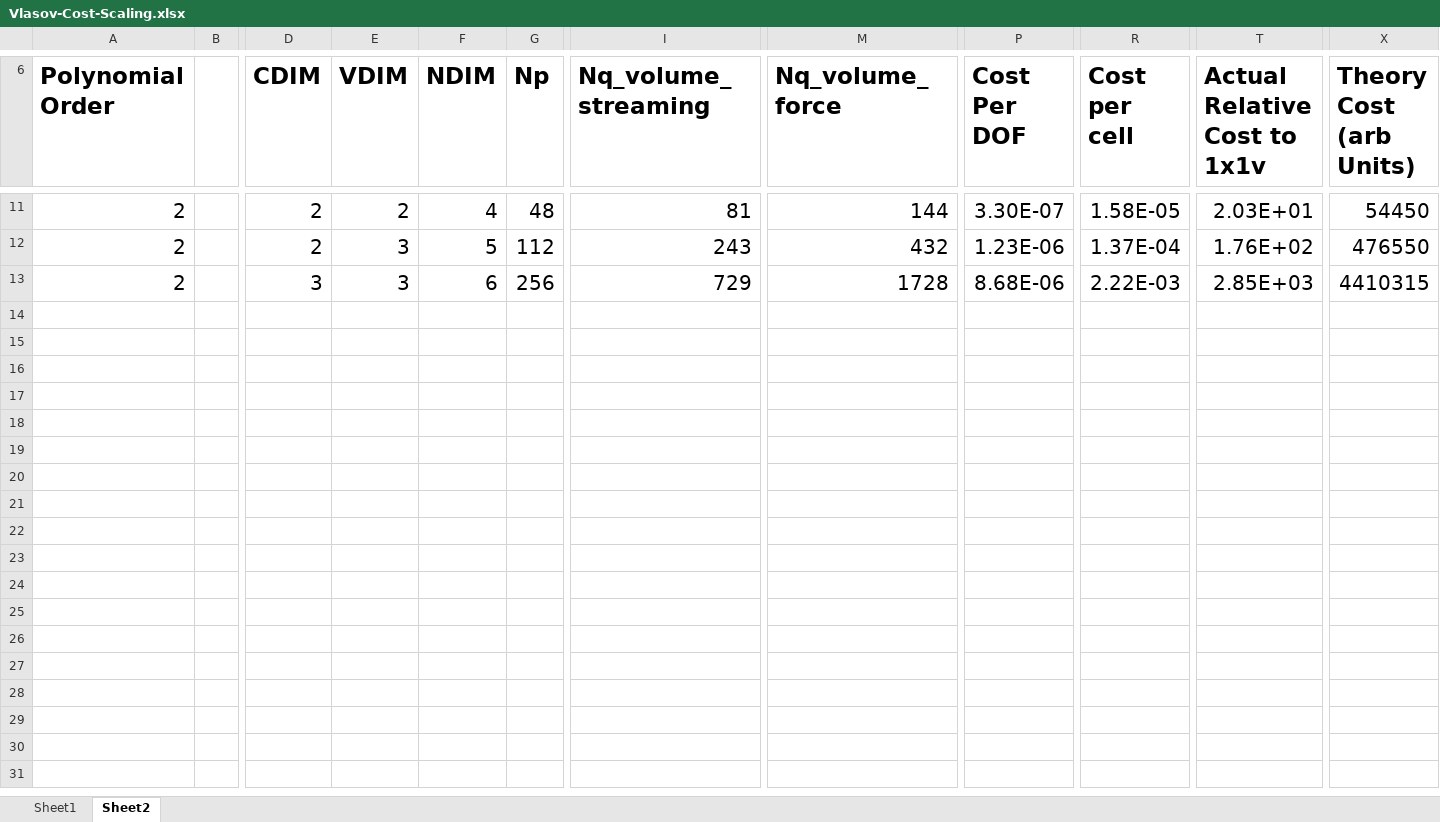
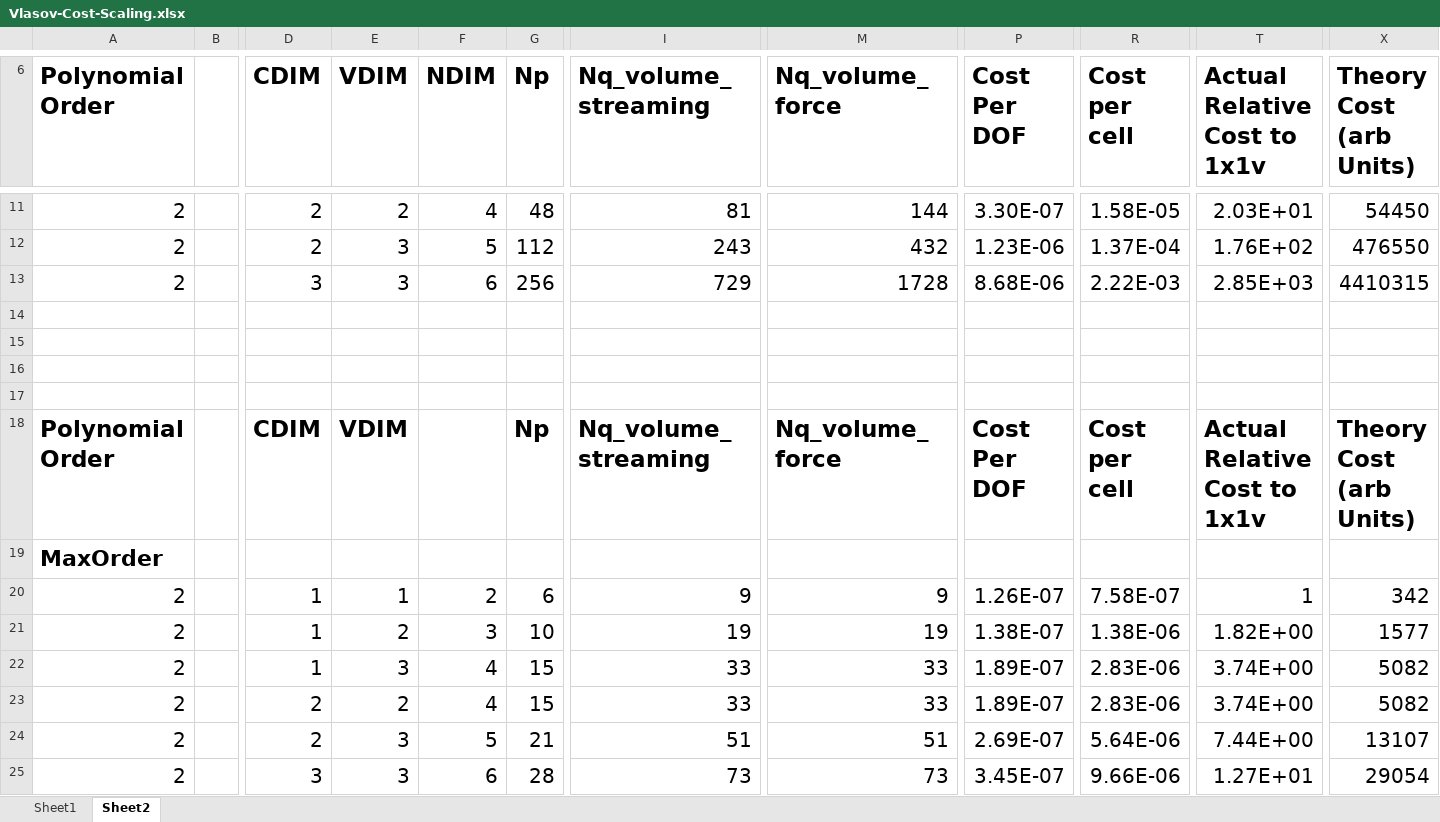
Before and after one commit to ammarhakim/ammar-simjournal, an Excel workbook: sims/code/dg-int/Vlasov-Cost-Scaling.xlsx, sheet Sheet2, drawn as a sheet; only a part is shown, gaps mark what is left out; values as stored, in another font and other column widths than the file's, no borders; rows hold the shown columns only; the diff names each change by its address in the sheet, - before the commit and + after, or states it on an @@ line.

Commit message:
Added max-order + sparse grids

```diff
--- a/sims/code/dg-int/Vlasov-Cost-Scaling.xlsx (sheet Sheet2)
+++ b/sims/code/dg-int/Vlasov-Cost-Scaling.xlsx (sheet Sheet2)
+row 14: (empty)
+row 15: (empty)
+row 16: (empty)
+row 17: (empty)
+row 18: Polynomial Order |  | CDIM | VDIM |  | Np | Nq_volume_streaming | Nq_volume_force | Cost Per DOF | Cost per cell | Actual Relative Cost to 1x1v | Theory Cost (arb Units)
+row 19: MaxOrder
+row 20: 2 |  | 1 | 1 | 2 | 6 | 9 | 9 | 1.26E-07 | 7.58E-07 | 1 | 342
+row 21: 2 |  | 1 | 2 | 3 | 10 | 19 | 19 | 1.38E-07 | 1.38E-06 | 1.82E+00 | 1577
+row 22: 2 |  | 1 | 3 | 4 | 15 | 33 | 33 | 1.89E-07 | 2.83E-06 | 3.74E+00 | 5082
+row 23: 2 |  | 2 | 2 | 4 | 15 | 33 | 33 | 1.89E-07 | 2.83E-06 | 3.74E+00 | 5082
+row 24: 2 |  | 2 | 3 | 5 | 21 | 51 | 51 | 2.69E-07 | 5.64E-06 | 7.44E+00 | 13107
+row 25: 2 |  | 3 | 3 | 6 | 28 | 73 | 73 | 3.45E-07 | 9.66E-06 | 1.27E+01 | 29054
```
Also changed, not shown: 6 other files.
